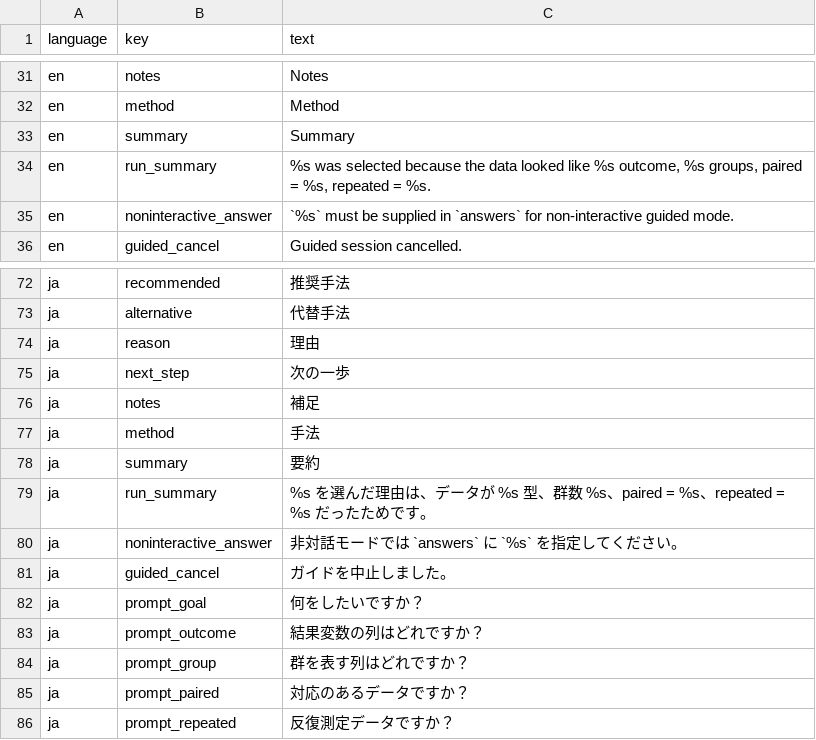
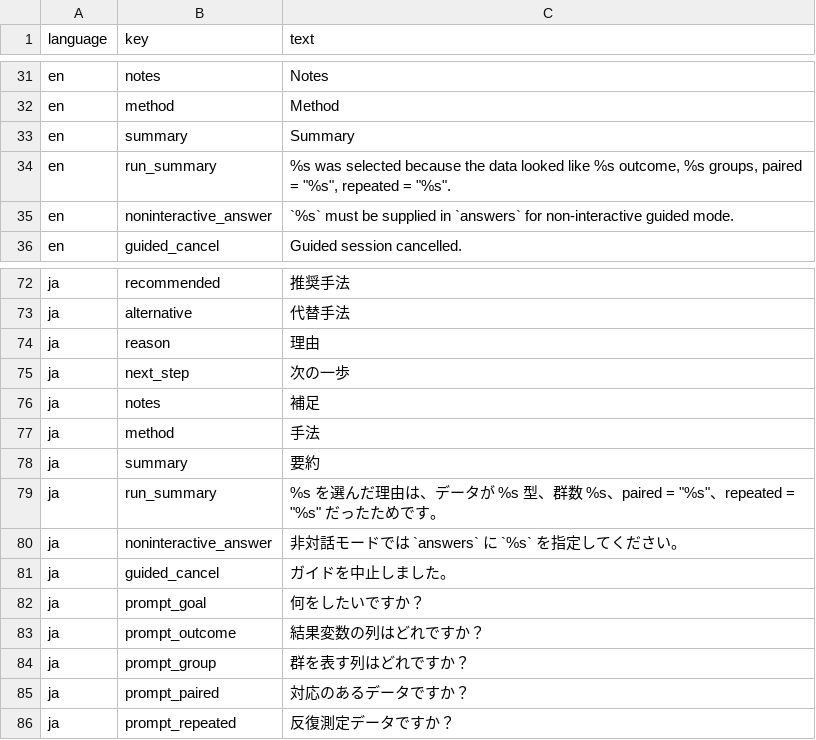
Before and after one commit to dai540/statsguider, a CSV file: inst/extdata/messages.csv, drawn as a sheet; only a part is shown, gaps mark what is left out.

Commit message:
Quote yes-no flags in printed summaries

```diff
--- a/inst/extdata/messages.csv
+++ b/inst/extdata/messages.csv
@@ -33,3 +33,3 @@ en,method,"Method"
 en,summary,"Summary"
-en,run_summary,"%s was selected because the data looked like %s outcome, %s groups, paired = %s, repeated = %s."
+en,run_summary,"%s was selected because the data looked like %s outcome, %s groups, paired = ""%s"", repeated = ""%s""."
 en,noninteractive_answer,"`%s` must be supplied in `answers` for non-interactive guided mode."
@@ -78,3 +78,3 @@ ja,method,"手法"
 ja,summary,"要約"
-ja,run_summary,"%s を選んだ理由は、データが %s 型、群数 %s、paired = %s、repeated = %s だったためです。"
+ja,run_summary,"%s を選んだ理由は、データが %s 型、群数 %s、paired = ""%s""、repeated = ""%s"" だったためです。"
 ja,noninteractive_answer,"非対話モードでは `answers` に `%s` を指定してください。"
```
